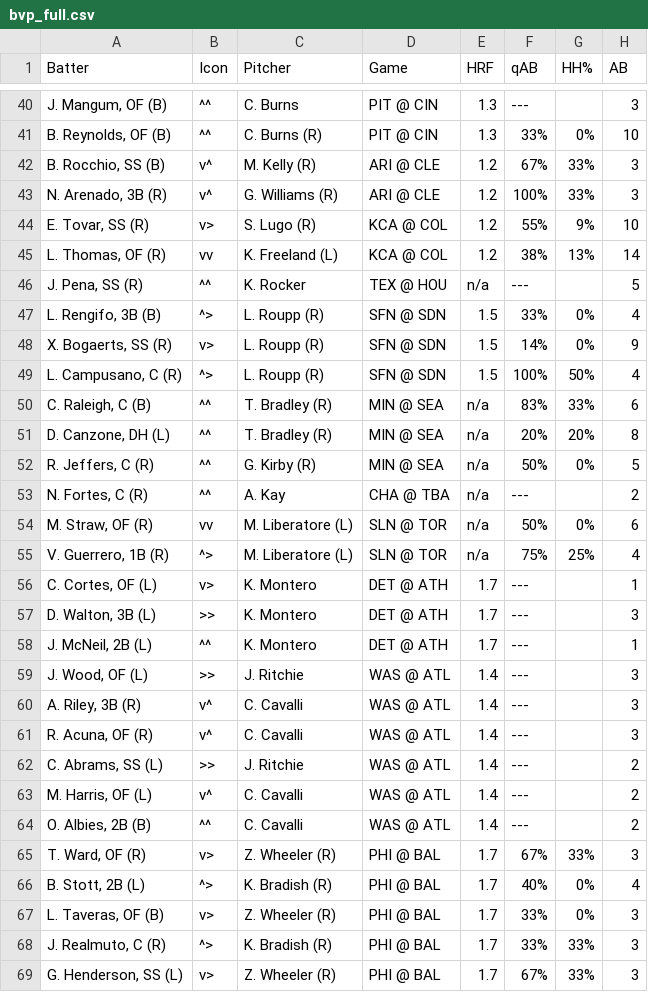
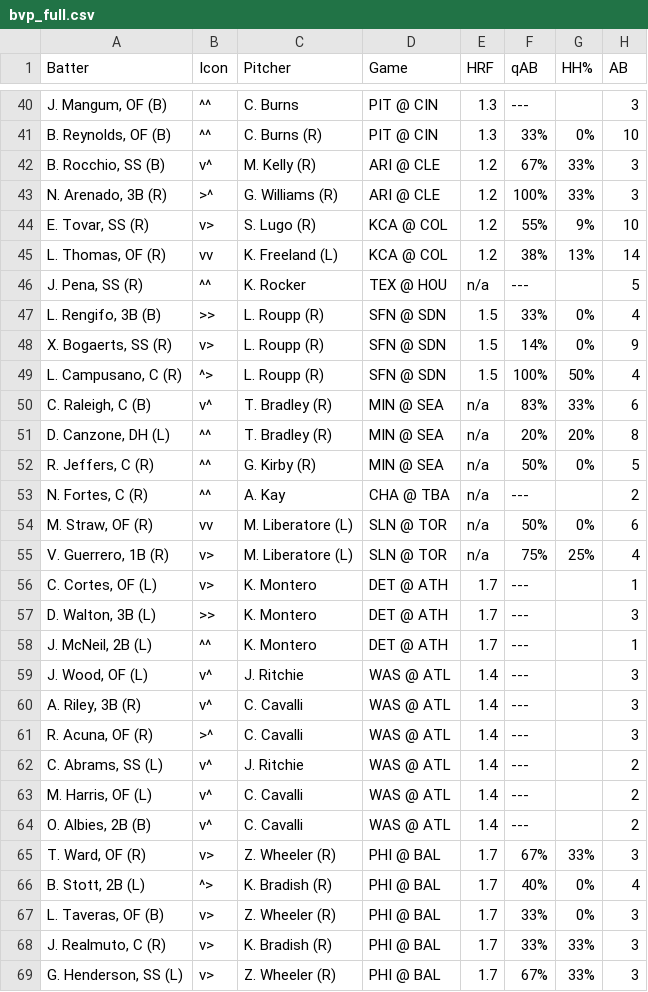
Before and after one commit to lgdsbrand/MLB-Hitters-Hub, a CSV file: backend/bvp_full.csv, drawn as a sheet; only a part is shown, gaps mark what is left out; the diff covers the shown part only; the diff names each change by its address in the sheet, - before the commit and + after, or states it on an @@ line.

```diff
--- a/backend/bvp_full.csv
+++ b/backend/bvp_full.csv
-B43 (Icon): v^
+B43 (Icon): >^
-B47 (Icon): ^>
+B47 (Icon): >>
-B50 (Icon): ^^
+B50 (Icon): v^
-B55 (Icon): ^>
+B55 (Icon): v>
-B59 (Icon): >>
+B59 (Icon): v^
-B61 (Icon): v^
+B61 (Icon): >^
-B62 (Icon): >>
+B62 (Icon): v^
-B64 (Icon): ^^
+B64 (Icon): v^
-B68 (Icon): ^>
+B68 (Icon): v>
```
Also changed, not shown: 53 edited cells elsewhere in this file, backend/hit_pred_full.csv, backend/hr_pred_full.csv, 3 other files.
